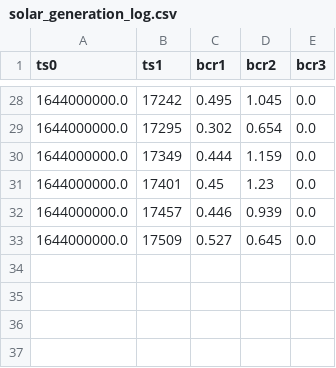
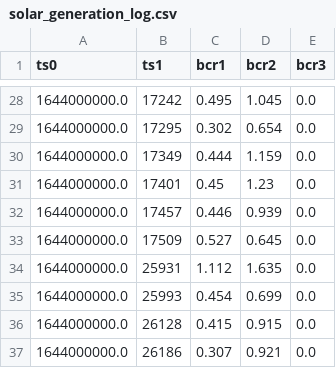
Before and after one commit to TJREVERB/pfs-rewrite, a CSV file: lib/data/solar_generation_log.csv, drawn as a sheet; only a part is shown, gaps mark what is left out.

```diff
--- a/lib/data/solar_generation_log.csv
+++ b/lib/data/solar_generation_log.csv
@@ -33 +33,5 @@ ts0,ts1,bcr1,bcr2,bcr3
 1644000000.0,17509,0.527,0.645,0.0
+1644000000.0,25931,1.112,1.635,0.0
+1644000000.0,25993,0.454,0.699,0.0
+1644000000.0,26128,0.415,0.915,0.0
+1644000000.0,26186,0.307,0.921,0.0
```
Also changed, not shown: lib/data/orbit_log.csv, lib/data/pwr_draw_log.csv, 3 other files.
